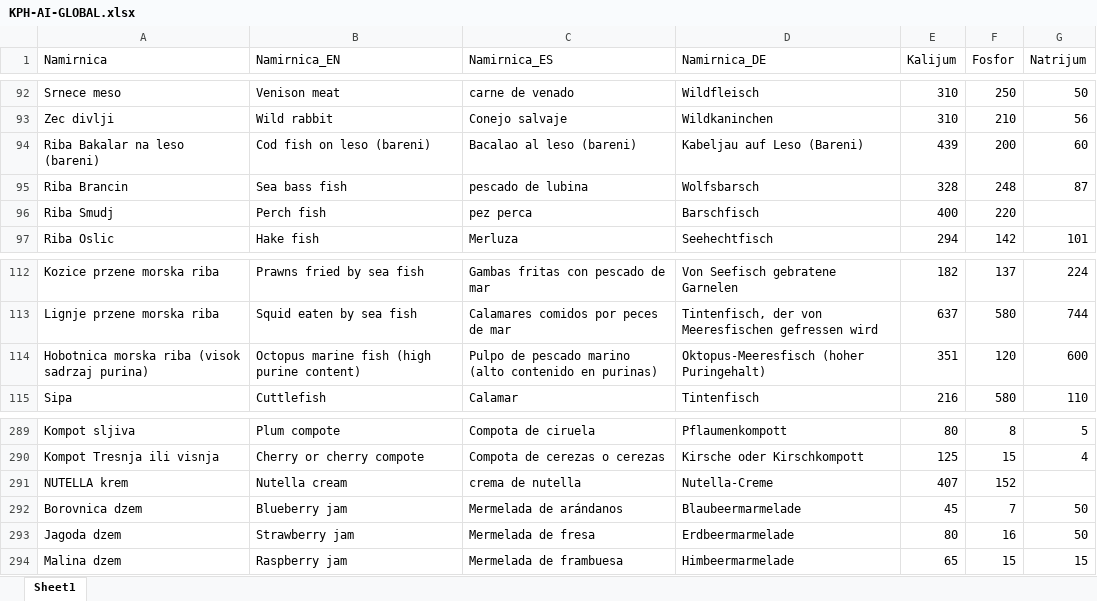
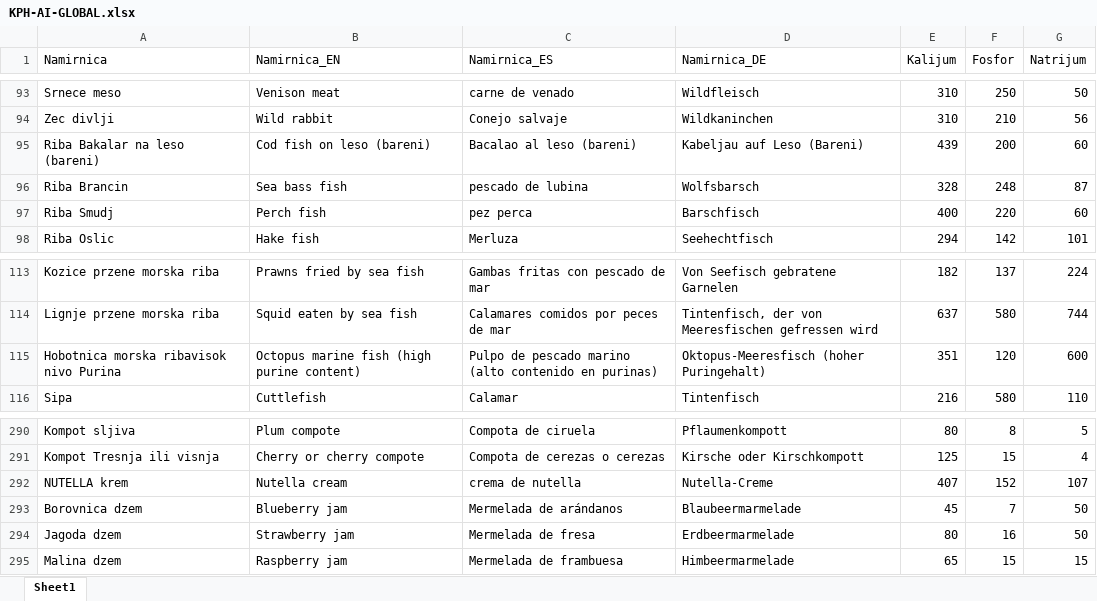
Before and after one commit to MAGADONNY/KPHC, an Excel workbook: KPH-AI-GLOBAL.xlsx, sheet Sheet1, drawn as a sheet; only a part is shown, gaps mark what is left out; values as stored, in another font and other column widths than the file's, no borders; addresses are those after the commit; the diff covers the shown part only; the diff names each change by its address in the sheet, - before the commit and + after, or states it on an @@ line.

```diff
--- a/KPH-AI-GLOBAL.xlsx (sheet Sheet1)
+++ b/KPH-AI-GLOBAL.xlsx (sheet Sheet1)
-G97 (Natrijum): (empty)
+G97 (Natrijum): 60
-A115 (Namirnica): Hobotnica morska riba (visok sadrzaj purina)
+A115 (Namirnica): Hobotnica morska ribavisok nivo Purina
-G292 (Natrijum): (empty)
+G292 (Natrijum): 107
```
Also changed, not shown: 7 added rows, 5 removed rows and 24 edited cells elsewhere in this sheet.
